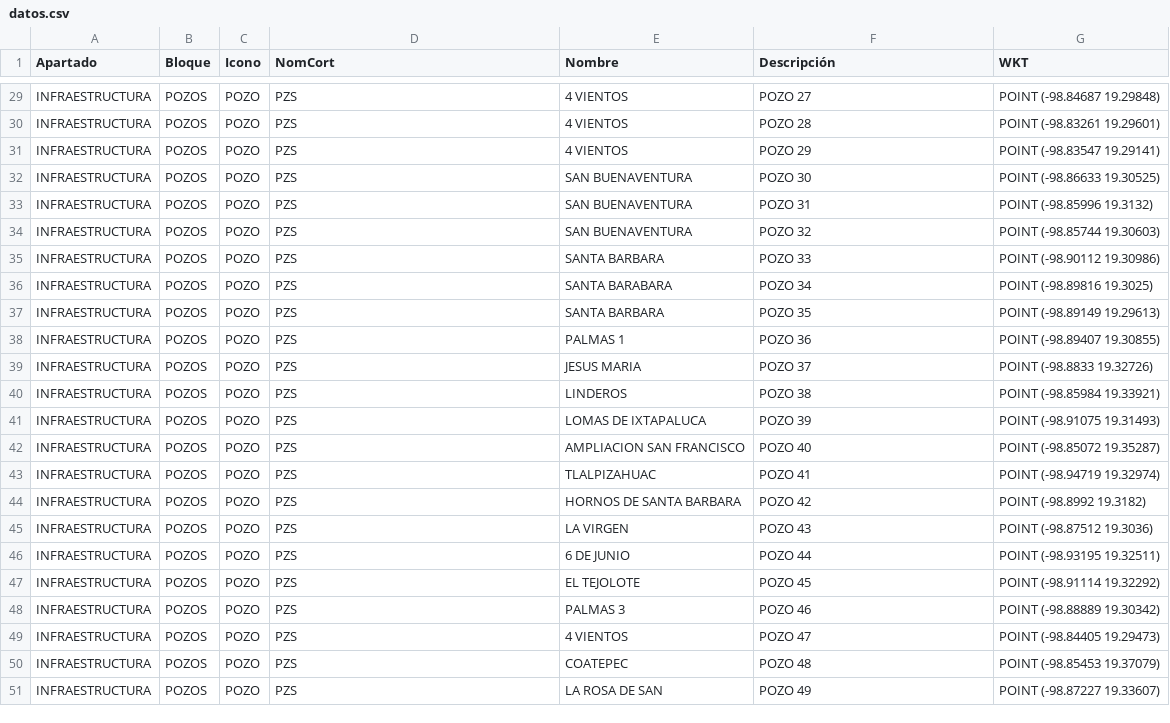
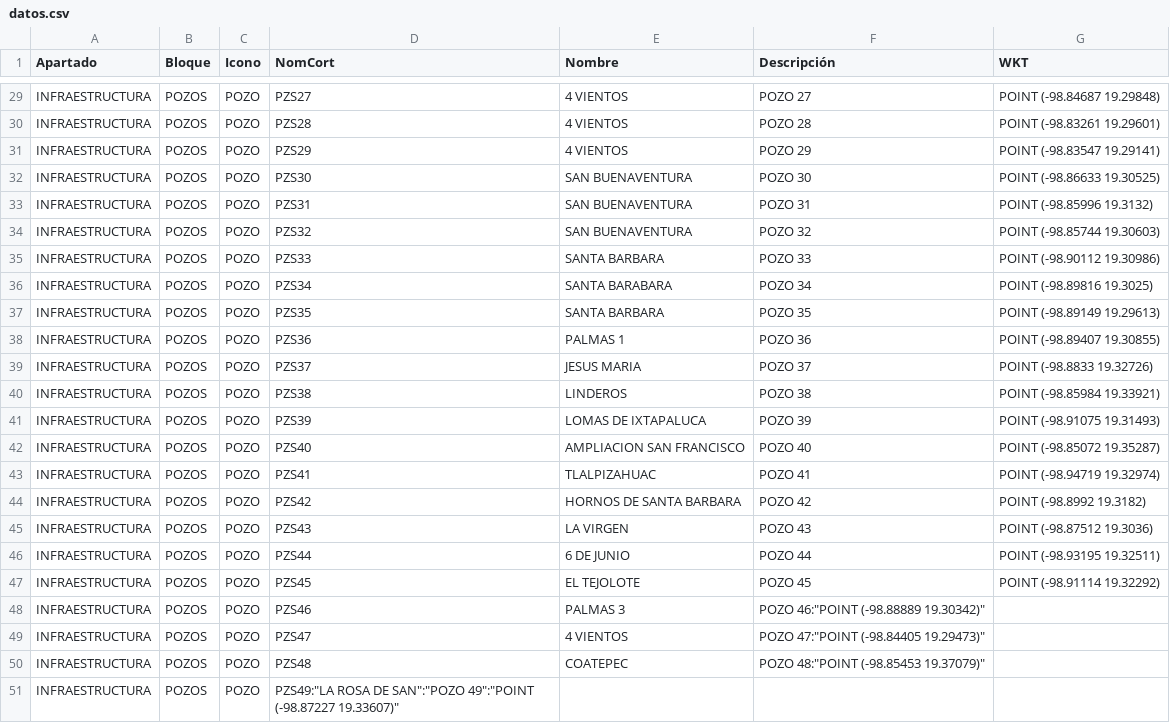
Before and after one commit to InnoTEC-OPDAPASIxtapaluca/pozos_Juridico, a CSV file: datos.csv, drawn as a sheet; only a part is shown, gaps mark what is left out; the diff covers the shown part only.

```diff
--- a/datos.csv
+++ b/datos.csv
@@ -29,23 +29,23 @@ Apartado,Bloque,Icono,NomCort,Nombre,Descripción,WKT
-"INFRAESTRUCTURA","POZOS","POZO","PZS","4 VIENTOS","POZO 27","POINT (-98.84687 19.29848)"
-"INFRAESTRUCTURA","POZOS","POZO","PZS","4 VIENTOS","POZO 28","POINT (-98.83261 19.29601)"
-"INFRAESTRUCTURA","POZOS","POZO","PZS","4 VIENTOS","POZO 29","POINT (-98.83547 19.29141)"
-"INFRAESTRUCTURA","POZOS","POZO","PZS","SAN BUENAVENTURA","POZO 30","POINT (-98.86633 19.30525)"
-"INFRAESTRUCTURA","POZOS","POZO","PZS","SAN BUENAVENTURA","POZO 31","POINT (-98.85996 19.3132)"
-"INFRAESTRUCTURA","POZOS","POZO","PZS","SAN BUENAVENTURA","POZO 32","POINT (-98.85744 19.30603)"
-"INFRAESTRUCTURA","POZOS","POZO","PZS","SANTA BARBARA","POZO 33","POINT (-98.90112 19.30986)"
-"INFRAESTRUCTURA","POZOS","POZO","PZS","SANTA BARABARA","POZO 34","POINT (-98.89816 19.3025)"
-"INFRAESTRUCTURA","POZOS","POZO","PZS","SANTA BARBARA","POZO 35","POINT (-98.89149 19.29613)"
-"INFRAESTRUCTURA","POZOS","POZO","PZS","PALMAS 1","POZO 36","POINT (-98.89407 19.30855)"
-"INFRAESTRUCTURA","POZOS","POZO","PZS","JESUS MARIA","POZO 37","POINT (-98.8833 19.32726)"
-"INFRAESTRUCTURA","POZOS","POZO","PZS","LINDEROS","POZO 38","POINT (-98.85984 19.33921)"
-"INFRAESTRUCTURA","POZOS","POZO","PZS","LOMAS DE IXTAPALUCA","POZO 39","POINT (-98.91075 19.31493)"
-"INFRAESTRUCTURA","POZOS","POZO","PZS","AMPLIACION SAN FRANCISCO","POZO 40","POINT (-98.85072 19.35287)"
-"INFRAESTRUCTURA","POZOS","POZO","PZS","TLALPIZAHUAC","POZO 41","POINT (-98.94719 19.32974)"
-"INFRAESTRUCTURA","POZOS","POZO","PZS","HORNOS DE SANTA BARBARA","POZO 42","POINT (-98.8992 19.3182)"
-"INFRAESTRUCTURA","POZOS","POZO","PZS","LA VIRGEN","POZO 43","POINT (-98.87512 19.3036)"
-"INFRAESTRUCTURA","POZOS","POZO","PZS","6 DE JUNIO","POZO 44","POINT (-98.93195 19.32511)"
-"INFRAESTRUCTURA","POZOS","POZO","PZS","EL TEJOLOTE","POZO 45","POINT (-98.91114 19.32292)"
-"INFRAESTRUCTURA","POZOS","POZO","PZS","PALMAS 3","POZO 46","POINT (-98.88889 19.30342)"
-"INFRAESTRUCTURA","POZOS","POZO","PZS","4 VIENTOS","POZO 47","POINT (-98.84405 19.29473)"
-"INFRAESTRUCTURA","POZOS","POZO","PZS","COATEPEC","POZO 48","POINT (-98.85453 19.37079)"
-"INFRAESTRUCTURA","POZOS","POZO","PZS","LA ROSA DE SAN","POZO 49","POINT (-98.87227 19.33607)"
+"INFRAESTRUCTURA","POZOS","POZO","PZS27","4 VIENTOS","POZO 27","POINT (-98.84687 19.29848)"
+"INFRAESTRUCTURA","POZOS","POZO","PZS28","4 VIENTOS","POZO 28","POINT (-98.83261 19.29601)"
+"INFRAESTRUCTURA","POZOS","POZO","PZS29","4 VIENTOS","POZO 29","POINT (-98.83547 19.29141)"
+"INFRAESTRUCTURA","POZOS","POZO","PZS30","SAN BUENAVENTURA","POZO 30","POINT (-98.86633 19.30525)"
+"INFRAESTRUCTURA","POZOS","POZO","PZS31","SAN BUENAVENTURA","POZO 31","POINT (-98.85996 19.3132)"
+"INFRAESTRUCTURA","POZOS","POZO","PZS32","SAN BUENAVENTURA","POZO 32","POINT (-98.85744 19.30603)"
+"INFRAESTRUCTURA","POZOS","POZO","PZS33","SANTA BARBARA","POZO 33","POINT (-98.90112 19.30986)"
+"INFRAESTRUCTURA","POZOS","POZO","PZS34","SANTA BARABARA","POZO 34","POINT (-98.89816 19.3025)"
+"INFRAESTRUCTURA","POZOS","POZO","PZS35","SANTA BARBARA","POZO 35","POINT (-98.89149 19.29613)"
+"INFRAESTRUCTURA","POZOS","POZO","PZS36","PALMAS 1","POZO 36","POINT (-98.89407 19.30855)"
+"INFRAESTRUCTURA","POZOS","POZO","PZS37","JESUS MARIA","POZO 37","POINT (-98.8833 19.32726)"
+"INFRAESTRUCTURA","POZOS","POZO","PZS38","LINDEROS","POZO 38","POINT (-98.85984 19.33921)"
+"INFRAESTRUCTURA","POZOS","POZO","PZS39","LOMAS DE IXTAPALUCA","POZO 39","POINT (-98.91075 19.31493)"
+"INFRAESTRUCTURA","POZOS","POZO","PZS40","AMPLIACION SAN FRANCISCO","POZO 40","POINT (-98.85072 19.35287)"
+"INFRAESTRUCTURA","POZOS","POZO","PZS41","TLALPIZAHUAC","POZO 41","POINT (-98.94719 19.32974)"
+"INFRAESTRUCTURA","POZOS","POZO","PZS42","HORNOS DE SANTA BARBARA","POZO 42","POINT (-98.8992 19.3182)"
+"INFRAESTRUCTURA","POZOS","POZO","PZS43","LA VIRGEN","POZO 43","POINT (-98.87512 19.3036)"
+"INFRAESTRUCTURA","POZOS","POZO","PZS44","6 DE JUNIO","POZO 44","POINT (-98.93195 19.32511)"
+"INFRAESTRUCTURA","POZOS","POZO","PZS45","EL TEJOLOTE","POZO 45","POINT (-98.91114 19.32292)"
+"INFRAESTRUCTURA","POZOS","POZO","PZS46","PALMAS 3","POZO 46":"POINT (-98.88889 19.30342)"
+"INFRAESTRUCTURA","POZOS","POZO","PZS47","4 VIENTOS","POZO 47":"POINT (-98.84405 19.29473)"
+"INFRAESTRUCTURA","POZOS","POZO","PZS48","COATEPEC","POZO 48":"POINT (-98.85453 19.37079)"
+"INFRAESTRUCTURA","POZOS","POZO","PZS49":"LA ROSA DE SAN":"POZO 49":"POINT (-98.87227 19.33607)"
```
Also changed, not shown: 1 added row, 2 removed rows and 34 edited cells elsewhere in this file.
